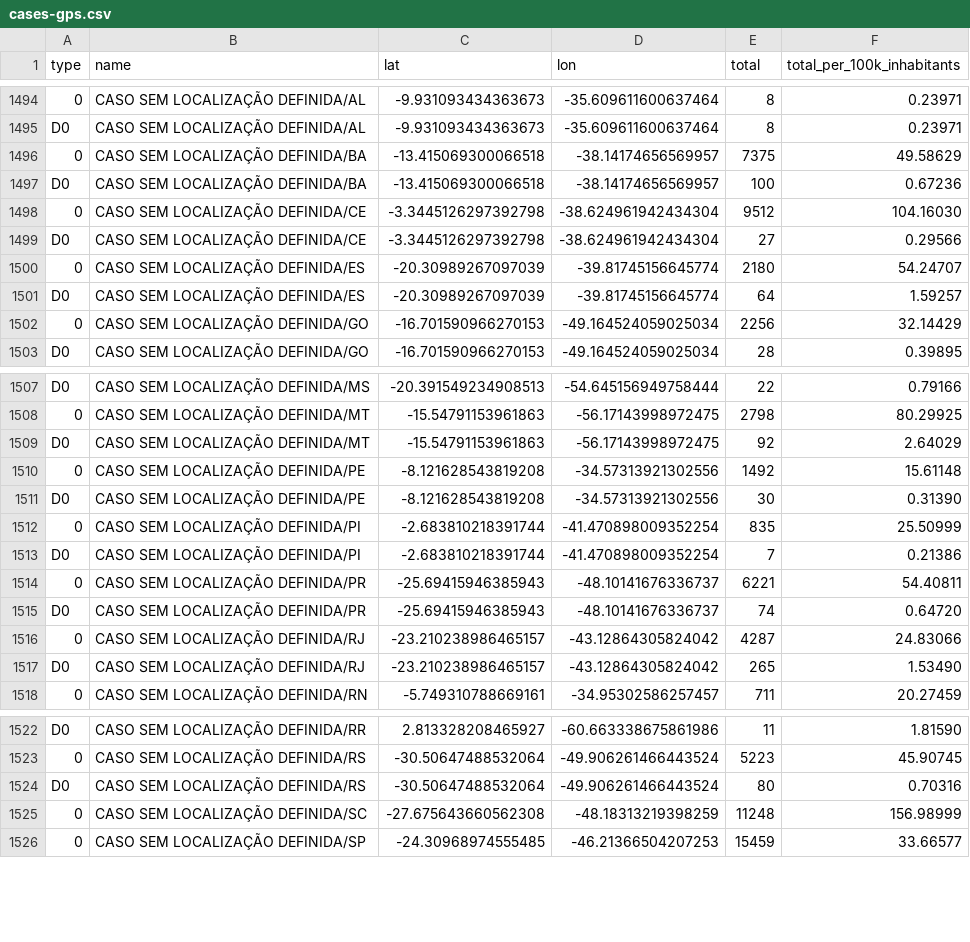
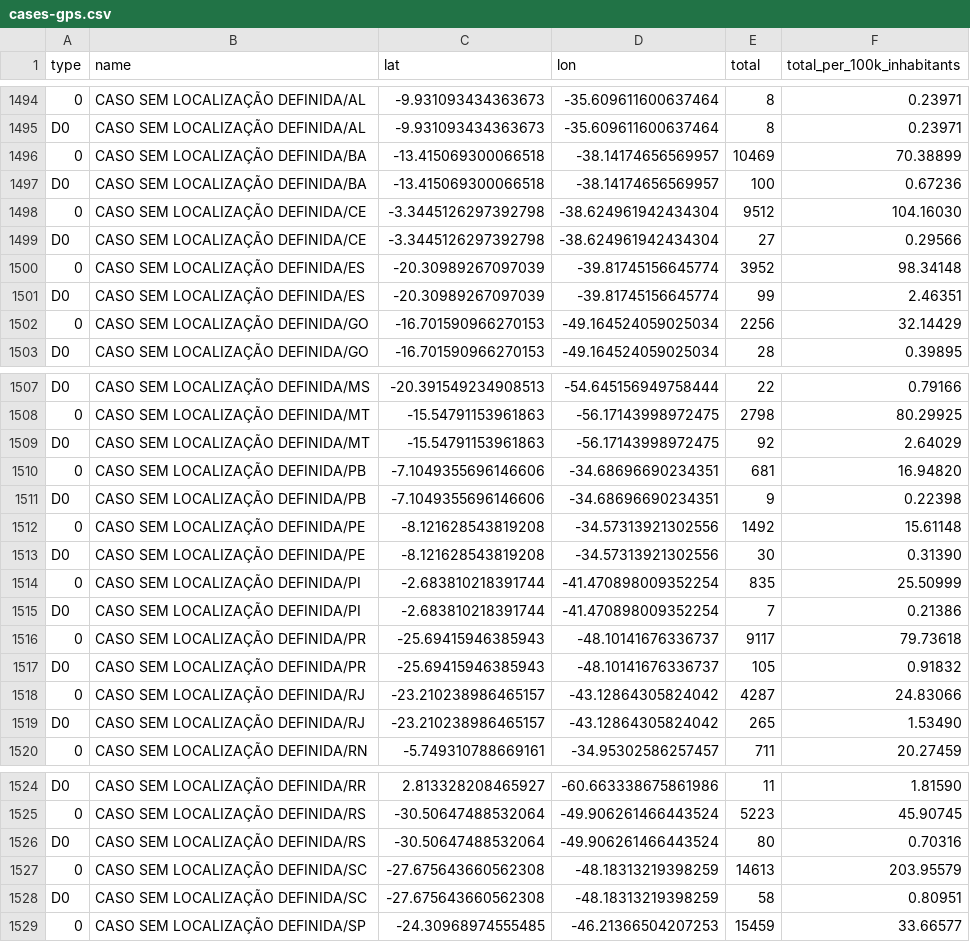
Before and after one commit to spdrio/covid19br, a CSV file: cases-gps.csv, drawn as a sheet; only a part is shown, gaps mark what is left out; addresses are those after the commit; the diff names each change by its address in the sheet, - before the commit and + after, or states it on an @@ line.

```diff
--- a/cases-gps.csv
+++ b/cases-gps.csv
-E1496 (total): 7375
+E1496 (total): 10469
-F1496 (total_per_100k_inhabitants): 49.58629
+F1496 (total_per_100k_inhabitants): 70.38899
-E1500 (total): 2180
+E1500 (total): 3952
-F1500 (total_per_100k_inhabitants): 54.24707
+F1500 (total_per_100k_inhabitants): 98.34148
-E1501 (total): 64
+E1501 (total): 99
-F1501 (total_per_100k_inhabitants): 1.59257
+F1501 (total_per_100k_inhabitants): 2.46351
+row 1510: 0 | CASO SEM LOCALIZAÇÃO DEFINIDA/PB | -7.1049355696146606 | -34.68696690234351 | 681 | 16.94820
+row 1511: D0 | CASO SEM LOCALIZAÇÃO DEFINIDA/PB | -7.1049355696146606 | -34.68696690234351 | 9 | 0.22398
-E1516 (total): 6221
+E1516 (total): 9117
-F1516 (total_per_100k_inhabitants): 54.40811
+F1516 (total_per_100k_inhabitants): 79.73618
-E1517 (total): 74
+E1517 (total): 105
-F1517 (total_per_100k_inhabitants): 0.64720
+F1517 (total_per_100k_inhabitants): 0.91832
-E1527 (total): 11248
+E1527 (total): 14613
-F1527 (total_per_100k_inhabitants): 156.98999
+F1527 (total_per_100k_inhabitants): 203.95579
+row 1528: D0 | CASO SEM LOCALIZAÇÃO DEFINIDA/SC | -27.675643660562308 | -48.18313219398259 | 58 | 0.80951
```
Also changed, not shown: _tests_meta.csv, cases-brazil-cities.csv, 4 other files.
